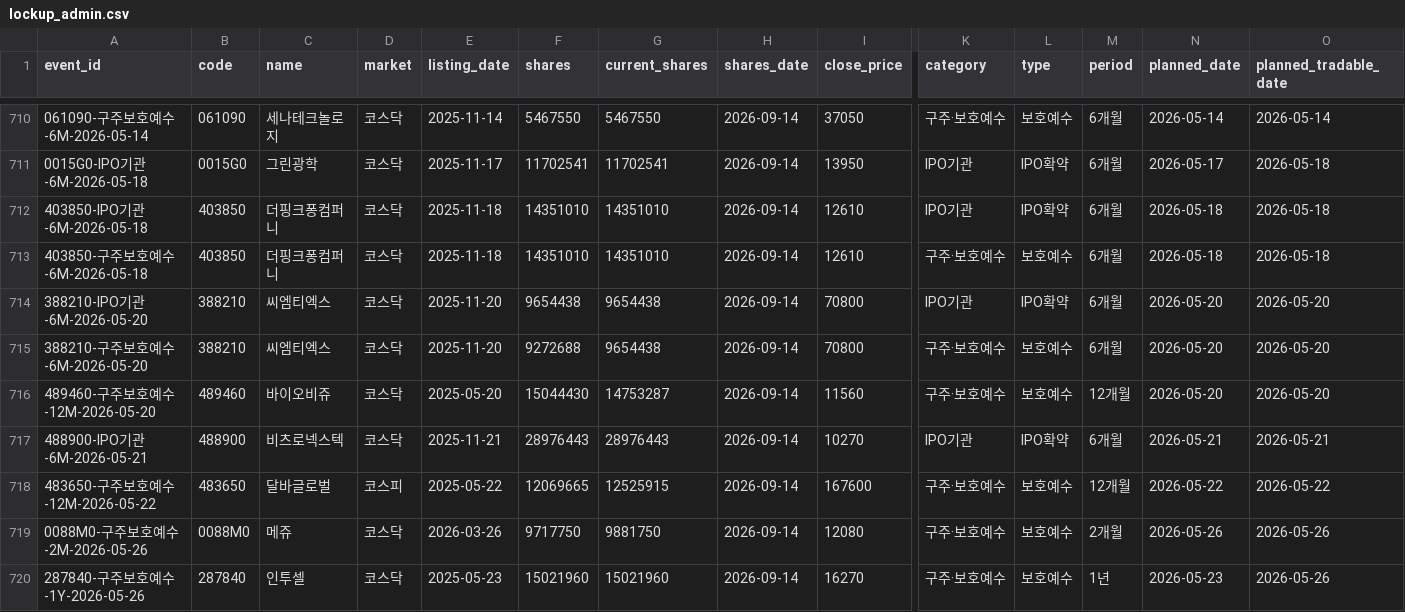
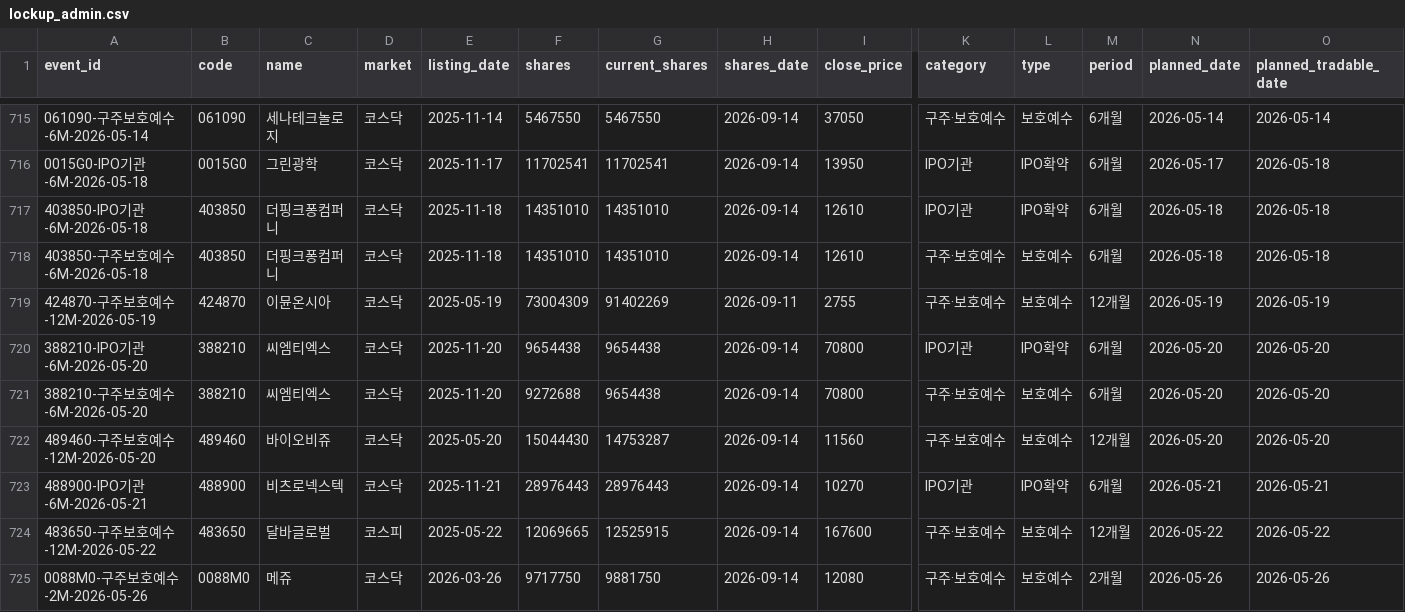
Before and after one commit to wjdwngkdsla-debug/invest-insight, a CSV file: data/lockup_admin.csv, drawn as a sheet; only a part is shown, gaps mark what is left out; the shorter side is filled out with more unchanged rows; rows hold the shown columns only; the diff covers the shown part only; the diff names each change by its address in the sheet, - before the commit and + after, or states it on an @@ line.

```diff
--- a/data/lockup_admin.csv
+++ b/data/lockup_admin.csv
+row 719: 424870-구주보호예수-12M-2026-05-19 | 424870 | 이뮨온시아 | 코스닥 | 2025-05-19 | 73004309 | 91402269 | 2026-09-11 | 2755 | 구주·보호예수 | 보호예수 | 12개월 | 2026-05-19 | 2026-05-19
```
Also changed, not shown: 5 added rows elsewhere in this file, 3 other files.
